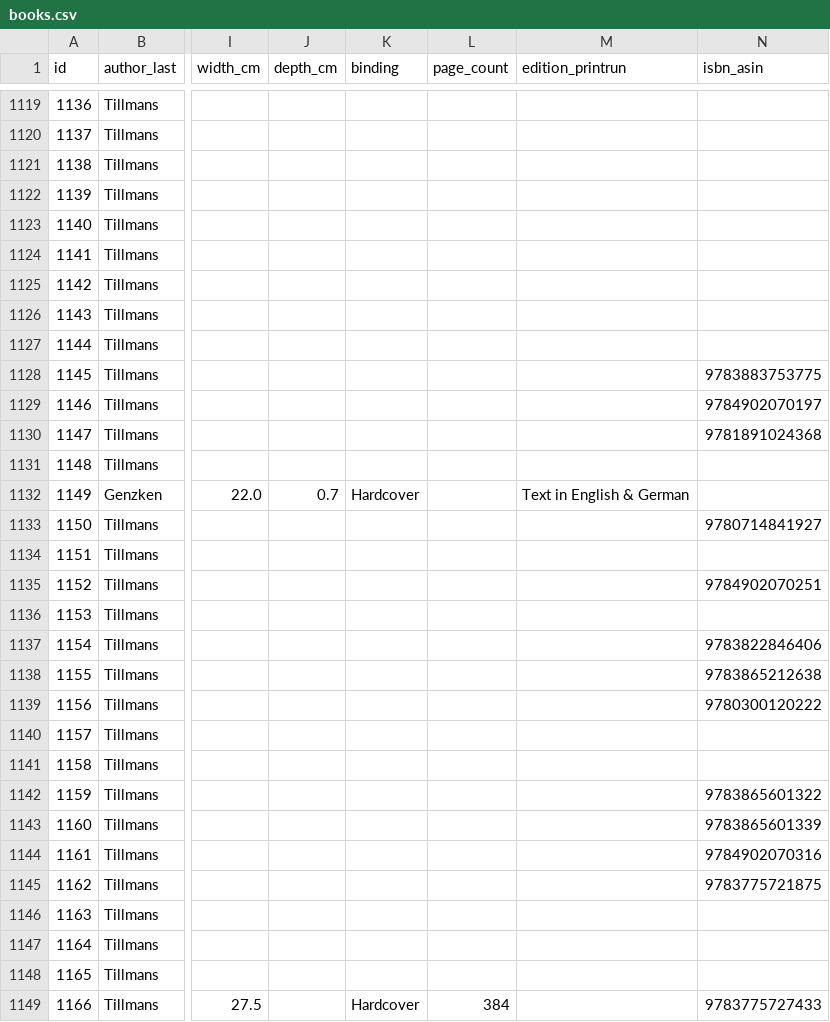
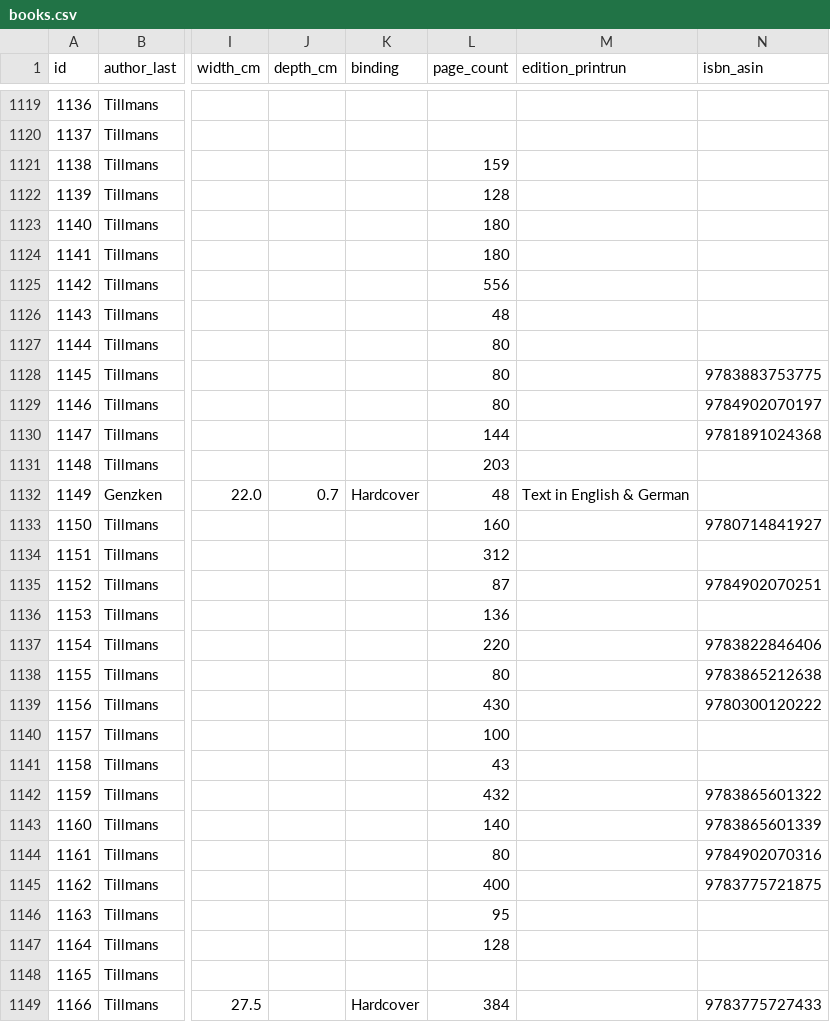
Before and after one commit to Mediaeater/Hudson_Street_Library, a CSV file: src/_data/books.csv, drawn as a sheet; only a part is shown, gaps mark what is left out; the diff covers the shown part only; the diff names each change by its address in the sheet, - before the commit and + after, or states it on an @@ line.

```diff
--- a/src/_data/books.csv
+++ b/src/_data/books.csv
-L1121 (page_count): (empty)
+L1121 (page_count): 159
-L1122 (page_count): (empty)
+L1122 (page_count): 128
-L1123:L1124 (page_count): (empty)
+L1123:L1124 (page_count): 180
-L1125 (page_count): (empty)
+L1125 (page_count): 556
-L1126 (page_count): (empty)
+L1126 (page_count): 48
-L1127:L1129 (page_count): (empty)
+L1127:L1129 (page_count): 80
-L1130 (page_count): (empty)
+L1130 (page_count): 144
-L1131 (page_count): (empty)
+L1131 (page_count): 203
-L1132 (page_count): (empty)
+L1132 (page_count): 48
-L1133 (page_count): (empty)
+L1133 (page_count): 160
-L1134 (page_count): (empty)
+L1134 (page_count): 312
-L1135 (page_count): (empty)
+L1135 (page_count): 87
-L1136 (page_count): (empty)
+L1136 (page_count): 136
-L1137 (page_count): (empty)
+L1137 (page_count): 220
-L1138 (page_count): (empty)
+L1138 (page_count): 80
-L1139 (page_count): (empty)
+L1139 (page_count): 430
-L1140 (page_count): (empty)
+L1140 (page_count): 100
-L1141 (page_count): (empty)
+L1141 (page_count): 43
-L1142 (page_count): (empty)
+L1142 (page_count): 432
-L1143 (page_count): (empty)
+L1143 (page_count): 140
-L1144 (page_count): (empty)
+L1144 (page_count): 80
-L1145 (page_count): (empty)
+L1145 (page_count): 400
-L1146 (page_count): (empty)
+L1146 (page_count): 95
-L1147 (page_count): (empty)
+L1147 (page_count): 128
```
Also changed, not shown: 5 edited cells elsewhere in this file.
